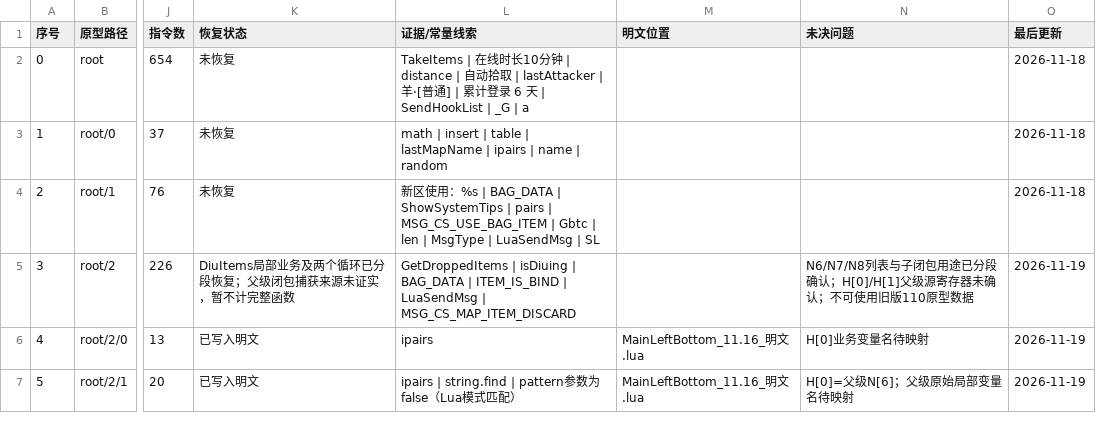
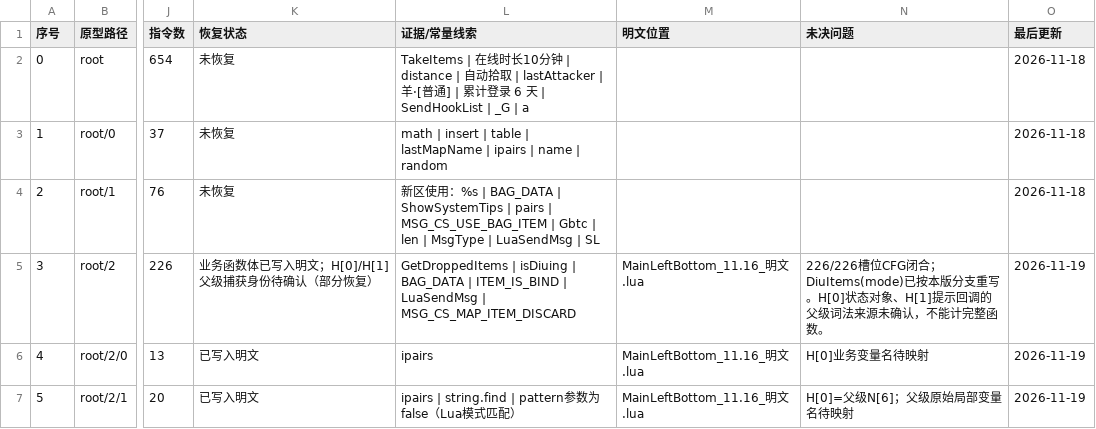
Before and after one commit to panchengdong88888/wjjm, a CSV file: 11.16/函数状态.csv, drawn as a sheet; only a part is shown, gaps mark what is left out; the diff names each change by its address in the sheet, - before the commit and + after, or states it on an @@ line.

Commit message:
11.16: write DiuItems business body with explicit upvalue placeholders

```diff
--- a/11.16/函数状态.csv
+++ b/11.16/函数状态.csv
-K5 (恢复状态): DiuItems局部业务及两个循环已分段恢复；父级闭包捕获来源未证实，暂不计完整函数
+K5 (恢复状态): 业务函数体已写入明文；H[0]/H[1]父级捕获身份待确认（部分恢复）
-M5 (明文位置): (empty)
+M5 (明文位置): MainLeftBottom_11.16_明文.lua
-N5 (未决问题): N6/N7/N8列表与子闭包用途已分段确认；H[0]/H[1]父级源寄存器未确认；不可使用旧版110原型数据
+N5 (未决问题): 226/226槽位CFG闭合；DiuItems(mode)已按本版分支重写。H[0]状态对象、H[1]提示回调的父级词法来源未确认，不能计完整函数。
```
Also changed, not shown: 4 other files.
